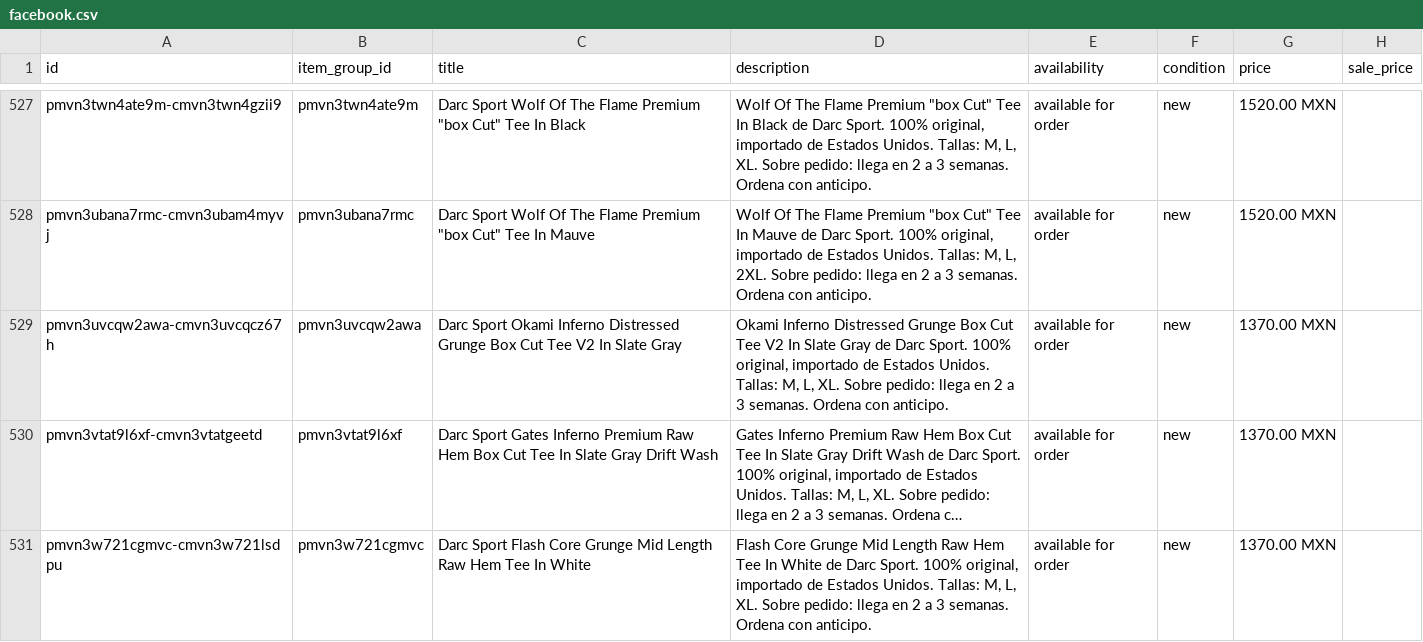
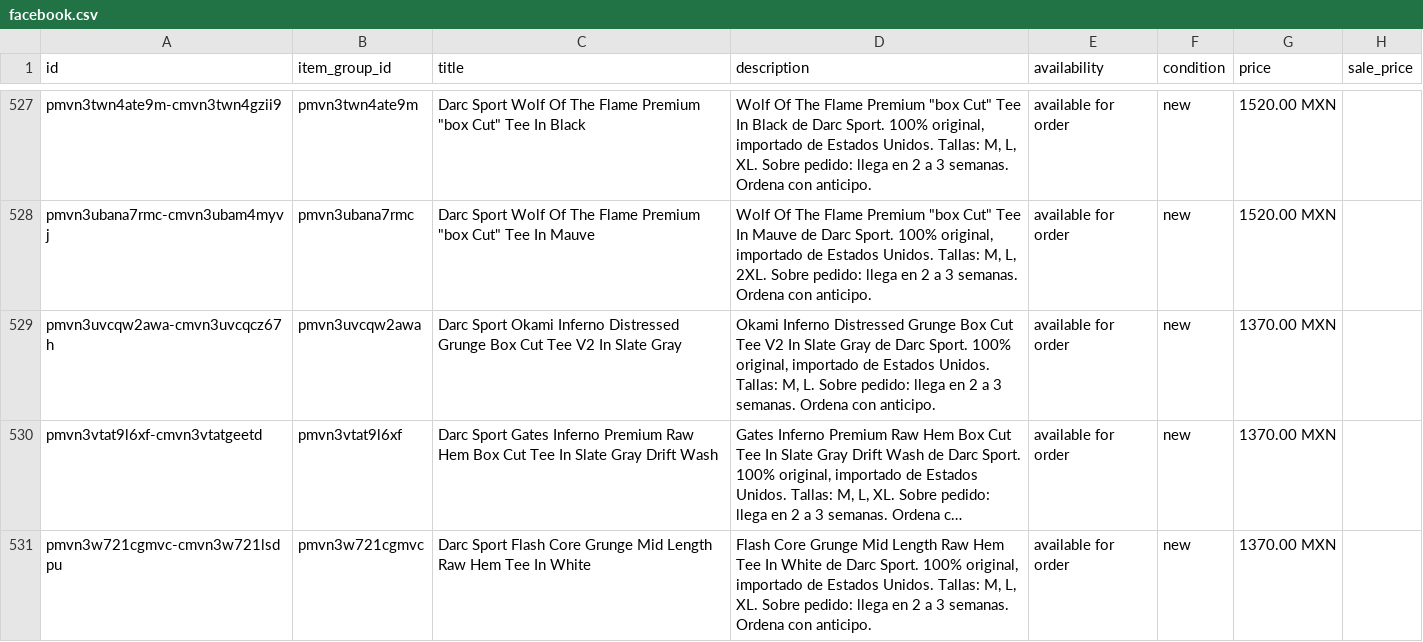
Before and after one commit to FITWEARMX/tienda, a CSV file: facebook.csv, drawn as a sheet; only a part is shown, gaps mark what is left out; long unchanged cells end in …; the diff covers the shown part only; the diff names each change by its address in the sheet, - before the commit and + after, or states it on an @@ line.

```diff
--- a/facebook.csv
+++ b/facebook.csv
-D529 (description): …Tallas: M, L, XL. Sobre pedido:…
+D529 (description): …Tallas: M, L. Sobre pedido:…
```
Also changed, not shown: 4 added rows, 4 removed rows, 1 moved row and 39 edited cells elsewhere in this file, 2 other files.
